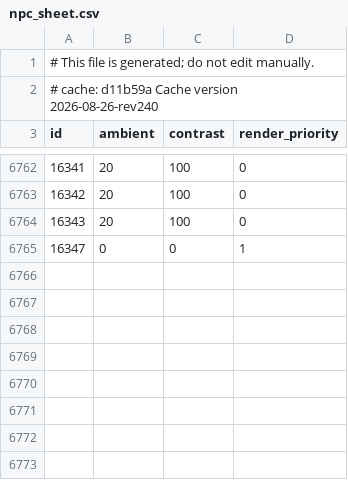
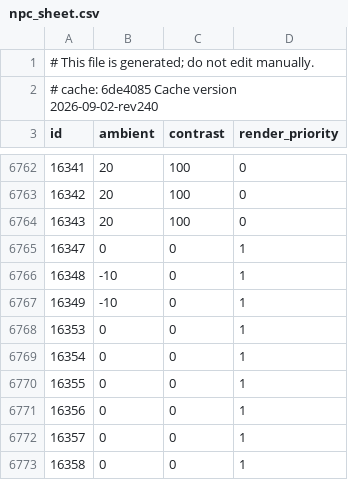
Before and after one commit to jhughes/glamourer_data, a CSV file: v1/npc_sheet.csv, drawn as a sheet; only a part is shown, gaps mark what is left out.

```diff
--- a/v1/npc_sheet.csv
+++ b/v1/npc_sheet.csv
@@ -1,3 +1,3 @@
 # This file is generated; do not edit manually.
-# cache: d11b59a Cache version 2026-08-26-rev240
+# cache: 6de4085 Cache version 2026-09-02-rev240
 id,ambient,contrast,render_priority
@@ -6765 +6765,9 @@ id,ambient,contrast,render_priority
 16347,0,0,1
+16348,-10,0,1
+16349,-10,0,1
+16353,0,0,1
+16354,0,0,1
+16355,0,0,1
+16356,0,0,1
+16357,0,0,1
+16358,0,0,1
```
Also changed, not shown: v1/item_sheet.csv, v1/pet_sheet.csv, 1 other file.
